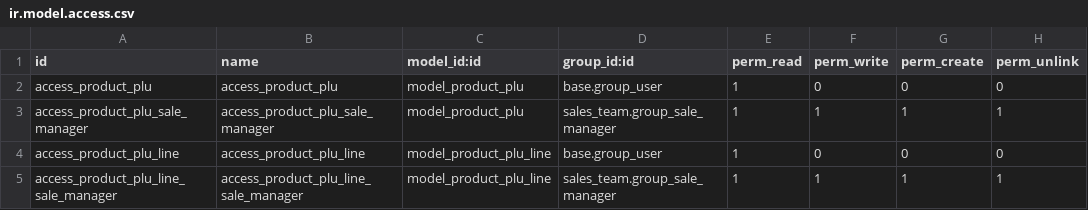
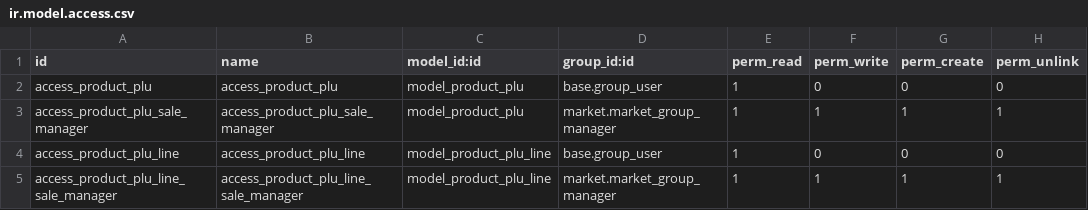
Before and after one commit to okia-sprl/odoo, a CSV file: import_market/security/ir.model.access.csv, drawn as a sheet.

```diff
--- a/import_market/security/ir.model.access.csv
+++ b/import_market/security/ir.model.access.csv
@@ -2,4 +2,4 @@ id,name,model_id:id,group_id:id,perm_read,perm_write,perm_create,perm_unlink
 access_product_plu,access_product_plu,model_product_plu,base.group_user,1,0,0,0
-access_product_plu_sale_manager,access_product_plu_sale_manager,model_product_plu,sales_team.group_sale_manager,1,1,1,1
+access_product_plu_sale_manager,access_product_plu_sale_manager,model_product_plu,market.market_group_manager,1,1,1,1
 access_product_plu_line,access_product_plu_line,model_product_plu_line,base.group_user,1,0,0,0
-access_product_plu_line_sale_manager,access_product_plu_line_sale_manager,model_product_plu_line,sales_team.group_sale_manager,1,1,1,1
+access_product_plu_line_sale_manager,access_product_plu_line_sale_manager,model_product_plu_line,market.market_group_manager,1,1,1,1
```
Also changed, not shown: market/security/ir.model.access.csv, 11 other files.
